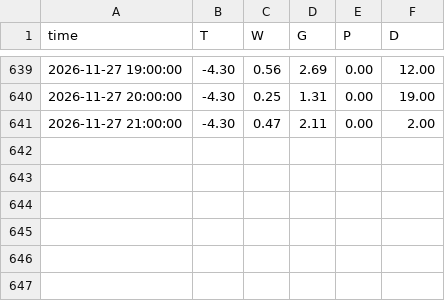
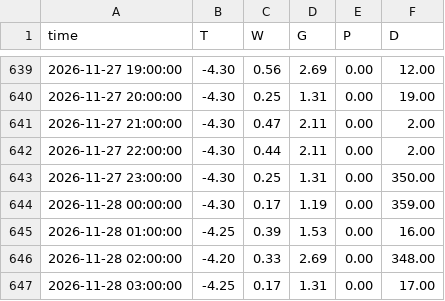
Before and after one commit to v56vw49hhf-jpg/lipno-pocasi, a CSV file: data/stanice/frymburk/2026-11.csv, drawn as a sheet; only a part is shown, gaps mark what is left out; the diff names each change by its address in the sheet, - before the commit and + after, or states it on an @@ line.

```diff
--- a/data/stanice/frymburk/2026-11.csv
+++ b/data/stanice/frymburk/2026-11.csv
+row 642: 2026-11-27 22:00:00 | -4.30 | 0.44 | 2.11 | 0.00 | 2.00
+row 643: 2026-11-27 23:00:00 | -4.30 | 0.25 | 1.31 | 0.00 | 350.00
+row 644: 2026-11-28 00:00:00 | -4.30 | 0.17 | 1.19 | 0.00 | 359.00
+row 645: 2026-11-28 01:00:00 | -4.25 | 0.39 | 1.53 | 0.00 | 16.00
+row 646: 2026-11-28 02:00:00 | -4.20 | 0.33 | 2.69 | 0.00 | 348.00
+row 647: 2026-11-28 03:00:00 | -4.25 | 0.17 | 1.31 | 0.00 | 17.00
```
Also changed, not shown: data/stanice/cerna/2026-11.csv, 5 other files.
